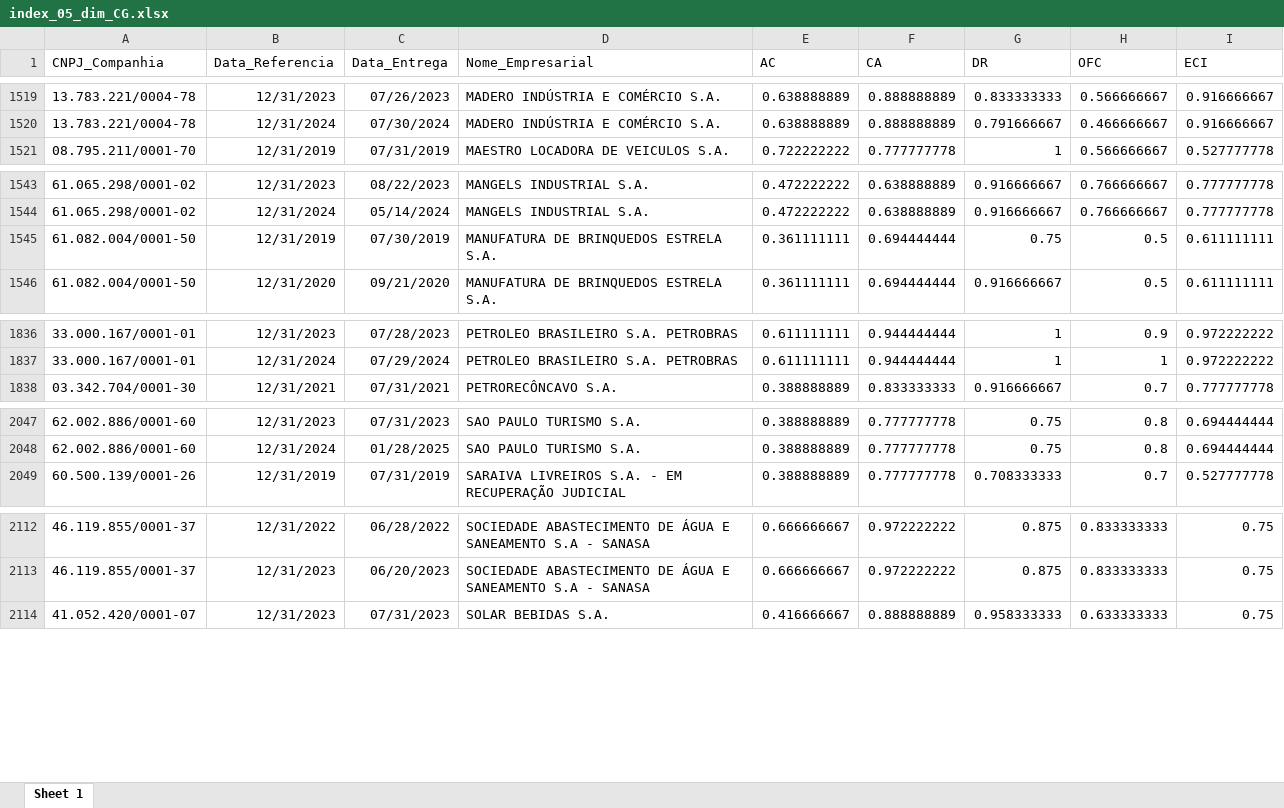
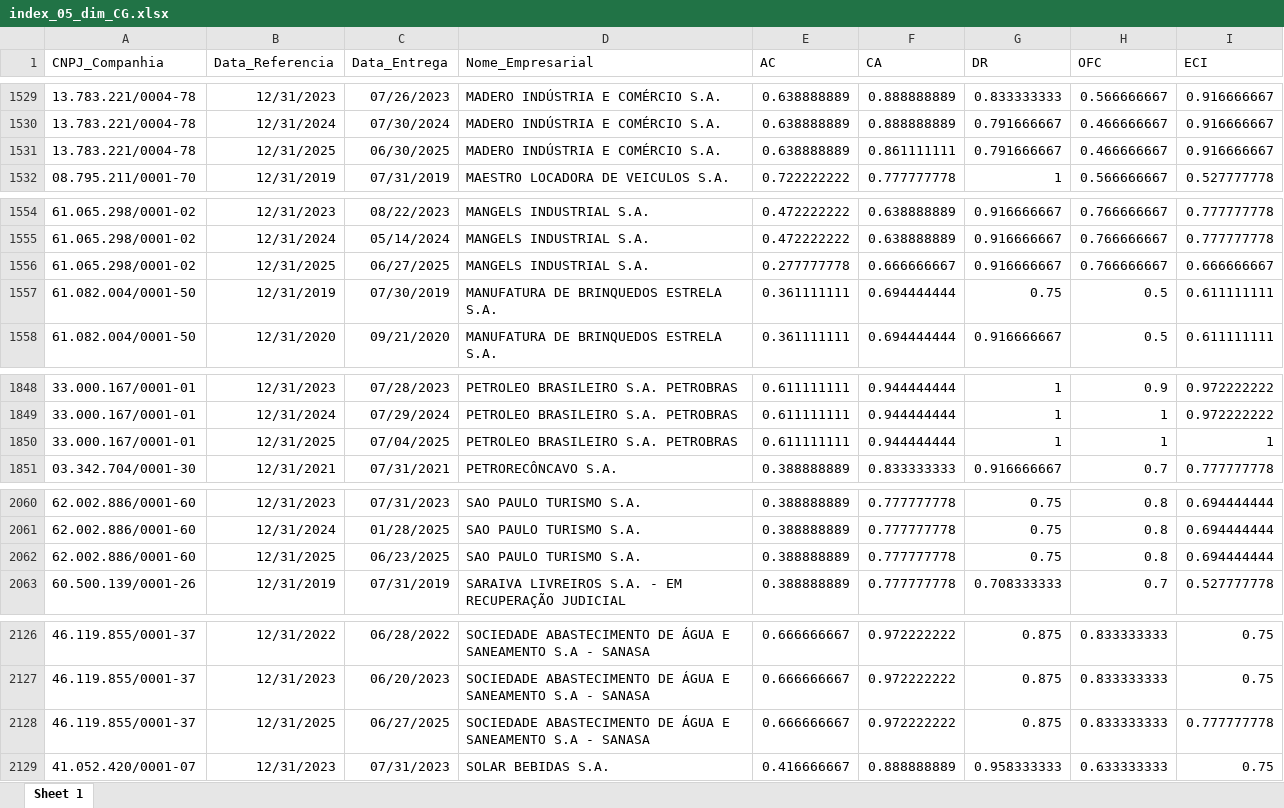
Before and after one commit to mvlp/celta, an Excel workbook: public/docs/index_05_dim_CG.xlsx, sheet Sheet 1, drawn as a sheet; only a part is shown, gaps mark what is left out; values as stored, in another font and other column widths than the file's, no borders; the diff covers the shown part only; the diff names each change by its address in the sheet, - before the commit and + after, or states it on an @@ line.

```diff
--- a/public/docs/index_05_dim_CG.xlsx (sheet Sheet 1)
+++ b/public/docs/index_05_dim_CG.xlsx (sheet Sheet 1)
+row 1531: 13.783.221/0004-78 | 12/31/2025 | 06/30/2025 | MADERO INDÚSTRIA E COMÉRCIO S.A. | 0.638888889 | 0.861111111 | 0.791666667 | 0.466666667 | 0.916666667
+row 1556: 61.065.298/0001-02 | 12/31/2025 | 06/27/2025 | MANGELS INDUSTRIAL S.A. | 0.277777778 | 0.666666667 | 0.916666667 | 0.766666667 | 0.666666667
+row 1850: 33.000.167/0001-01 | 12/31/2025 | 07/04/2025 | PETROLEO BRASILEIRO S.A. PETROBRAS | 0.611111111 | 0.944444444 | 1 | 1 | 1
+row 2062: 62.002.886/0001-60 | 12/31/2025 | 06/23/2025 | SAO PAULO TURISMO S.A. | 0.388888889 | 0.777777778 | 0.75 | 0.8 | 0.694444444
+row 2128: 46.119.855/0001-37 | 12/31/2025 | 06/27/2025 | SOCIEDADE ABASTECIMENTO DE ÁGUA E SANEAMENTO S.A - SANASA | 0.666666667 | 0.972222222 | 0.875 | 0.833333333 | 0.777777778
```
Also changed, not shown: 13 added rows elsewhere in this sheet, public/docs/index_07_dim_CG.xlsx, 30 other files.
